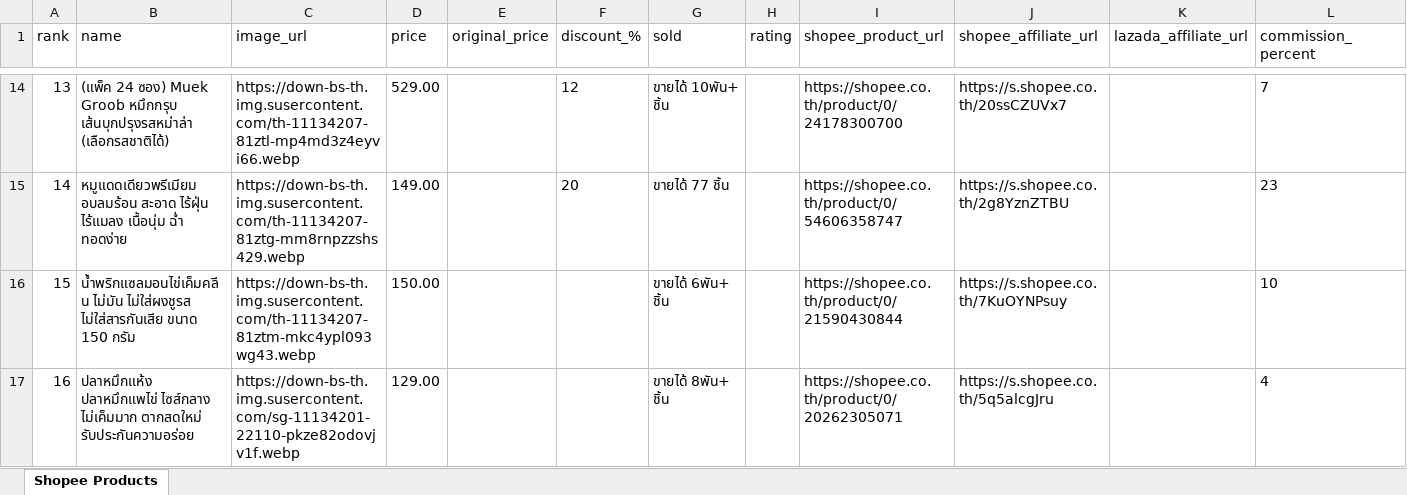
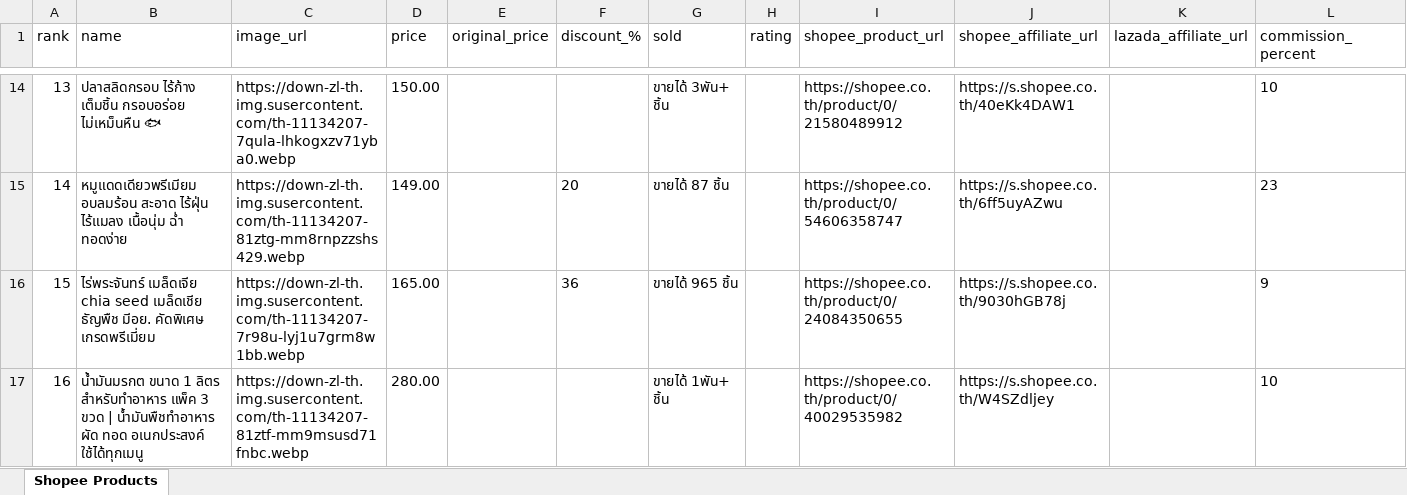
Before and after one commit to tongono-creator/rocket, an Excel workbook: affiliate_data/อาหารและเครื่องดื่ม.xlsx, sheet Shopee Products, drawn as a sheet; only a part is shown, gaps mark what is left out; values as stored, in another font and other column widths than the file's, no borders; the diff covers the shown part only; the diff names each change by its address in the sheet, - before the commit and + after, or states it on an @@ line.

```diff
--- a/affiliate_data/อาหารและเครื่องดื่ม.xlsx (sheet Shopee Products)
+++ b/affiliate_data/อาหารและเครื่องดื่ม.xlsx (sheet Shopee Products)
-B14 (name): (แพ็ค 24 ซอง) Muek Groob หมึกกรุบ เส้นบุกปรุงรสหม่าล่า (เลือกรสชาติได้)
+B14 (name): ปลาสลิดกรอบ ไร้ก้าง เต็มชิ้น กรอบอร่อย ไม่เหม็นหืน 🐟
-C14 (image_url): https://down-bs-th.img.susercontent.com/th-11134207-81ztl-mp4md3z4eyvi66.webp
+C14 (image_url): https://down-zl-th.img.susercontent.com/th-11134207-7qula-lhkogxzv71yba0.webp
-D14 (price): 529.00
+D14 (price): 150.00
-F14 (discount_%): 12
+F14 (discount_%): (empty)
-G14 (sold): ขายได้ 10พัน+ ชิ้น
+G14 (sold): ขายได้ 3พัน+ ชิ้น
-I14 (shopee_product_url): https://shopee.co.th/product/0/24178300700
+I14 (shopee_product_url): https://shopee.co.th/product/0/21580489912
-J14 (shopee_affiliate_url): https://s.shopee.co.th/20ssCZUVx7
+J14 (shopee_affiliate_url): https://s.shopee.co.th/40eKk4DAW1
-L14 (commission_percent): 7
+L14 (commission_percent): 10
-C15 (image_url): https://down-bs-th.img.susercontent.com/th-11134207-81ztg-mm8rnpzzshs429.webp
+C15 (image_url): https://down-zl-th.img.susercontent.com/th-11134207-81ztg-mm8rnpzzshs429.webp
-G15 (sold): ขายได้ 77 ชิ้น
+G15 (sold): ขายได้ 87 ชิ้น
-J15 (shopee_affiliate_url): https://s.shopee.co.th/2g8YznZTBU
+J15 (shopee_affiliate_url): https://s.shopee.co.th/6ff5uyAZwu
-B16 (name): น้ำพริกแซลมอนไข่เค็มคลีน ไม่มัน ไม่ใส่ผงชูรส ไม่ใส่สารกันเสีย ขนาด 150 กรัม
+B16 (name): ไร่พระจันทร์ เมล็ดเจีย chia seed เมล็ดเชีย ธัญพืช มีอย. คัดพิเศษ เกรดพรีเมี่ยม
-C16 (image_url): https://down-bs-th.img.susercontent.com/th-11134207-81ztm-mkc4ypl093wg43.webp
+C16 (image_url): https://down-zl-th.img.susercontent.com/th-11134207-7r98u-lyj1u7grm8w1bb.webp
-D16 (price): 150.00
+D16 (price): 165.00
-F16 (discount_%): (empty)
+F16 (discount_%): 36
-G16 (sold): ขายได้ 6พัน+ ชิ้น
+G16 (sold): ขายได้ 965 ชิ้น
-I16 (shopee_product_url): https://shopee.co.th/product/0/21590430844
+I16 (shopee_product_url): https://shopee.co.th/product/0/24084350655
-J16 (shopee_affiliate_url): https://s.shopee.co.th/7KuOYNPsuy
+J16 (shopee_affiliate_url): https://s.shopee.co.th/9030hGB78j
-L16 (commission_percent): 10
+L16 (commission_percent): 9
-B17 (name): ปลาหมึกแห้ง ปลาหมึกแพไข่ ไซส์กลาง ไม่เค็มมาก ตากสดใหม่ รับประกันความอร่อย
+B17 (name): น้ำมันมรกต ขนาด 1 ลิตร สำหรับทำอาหาร แพ็ค 3 ขวด | น้ำมันพืชทำอาหาร ผัด ทอด อเนกประสงค์ ใช้ได้ทุกเมนู
-C17 (image_url): https://down-bs-th.img.susercontent.com/sg-11134201-22110-pkze82odovjv1f.webp
+C17 (image_url): https://down-zl-th.img.susercontent.com/th-11134207-81ztf-mm9msusd71fnbc.webp
-D17 (price): 129.00
+D17 (price): 280.00
-G17 (sold): ขายได้ 8พัน+ ชิ้น
+G17 (sold): ขายได้ 1พัน+ ชิ้น
-I17 (shopee_product_url): https://shopee.co.th/product/0/20262305071
+I17 (shopee_product_url): https://shopee.co.th/product/0/40029535982
-J17 (shopee_affiliate_url): https://s.shopee.co.th/5q5alcgJru
+J17 (shopee_affiliate_url): https://s.shopee.co.th/W4SZdljey
-L17 (commission_percent): 4
+L17 (commission_percent): 10
```
Also changed, not shown: 122 edited cells elsewhere in this sheet, affiliate_data/สัตว์เลี้ยง.xlsx, affiliate_data/สินค้าขายดี.xlsx, 3 other files.
